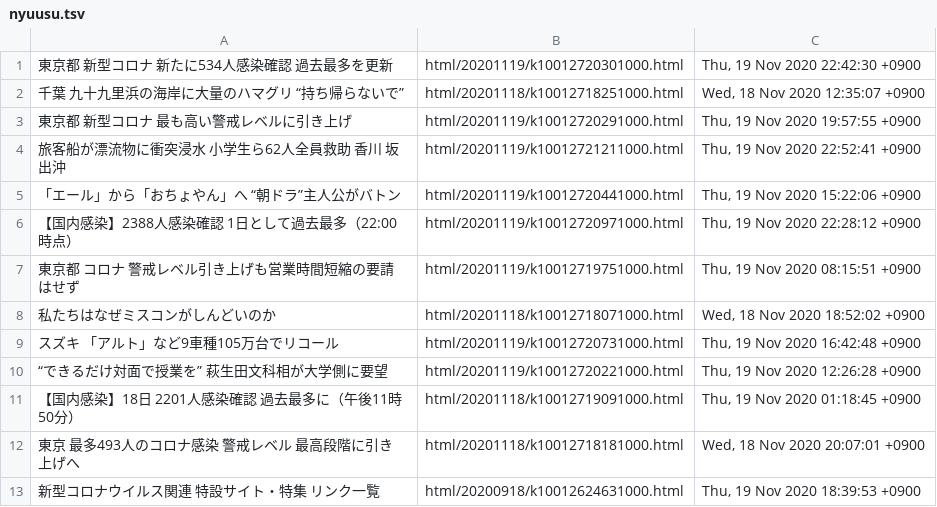
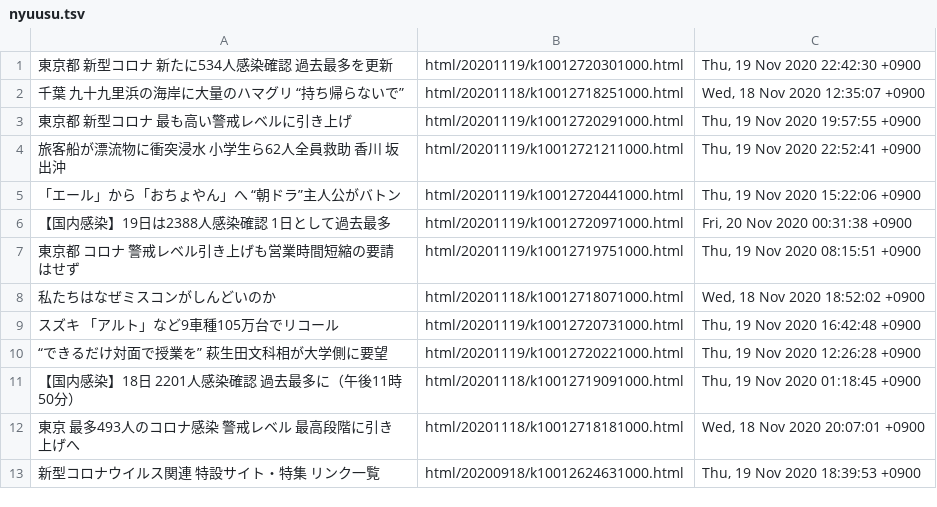
Before and after one commit to gamwe6/nyuusu, a TSV file: nyuusu.tsv, drawn as a sheet; only a part is shown.

```diff
--- a/nyuusu.tsv
+++ b/nyuusu.tsv
@@ -5,3 +5,3 @@
 「エール」から「おちょやん」へ “朝ドラ”主人公がバトン	html/20201119/k10012720441000.html	Thu, 19 Nov 2020 15:22:06 +0900
-【国内感染】2388人感染確認 1日として過去最多（22:00時点）	html/20201119/k10012720971000.html	Thu, 19 Nov 2020 22:28:12 +0900
+【国内感染】19日は2388人感染確認 1日として過去最多	html/20201119/k10012720971000.html	Fri, 20 Nov 2020 00:31:38 +0900
 東京都 コロナ 警戒レベル引き上げも営業時間短縮の要請はせず	html/20201119/k10012719751000.html	Thu, 19 Nov 2020 08:15:51 +0900
```
